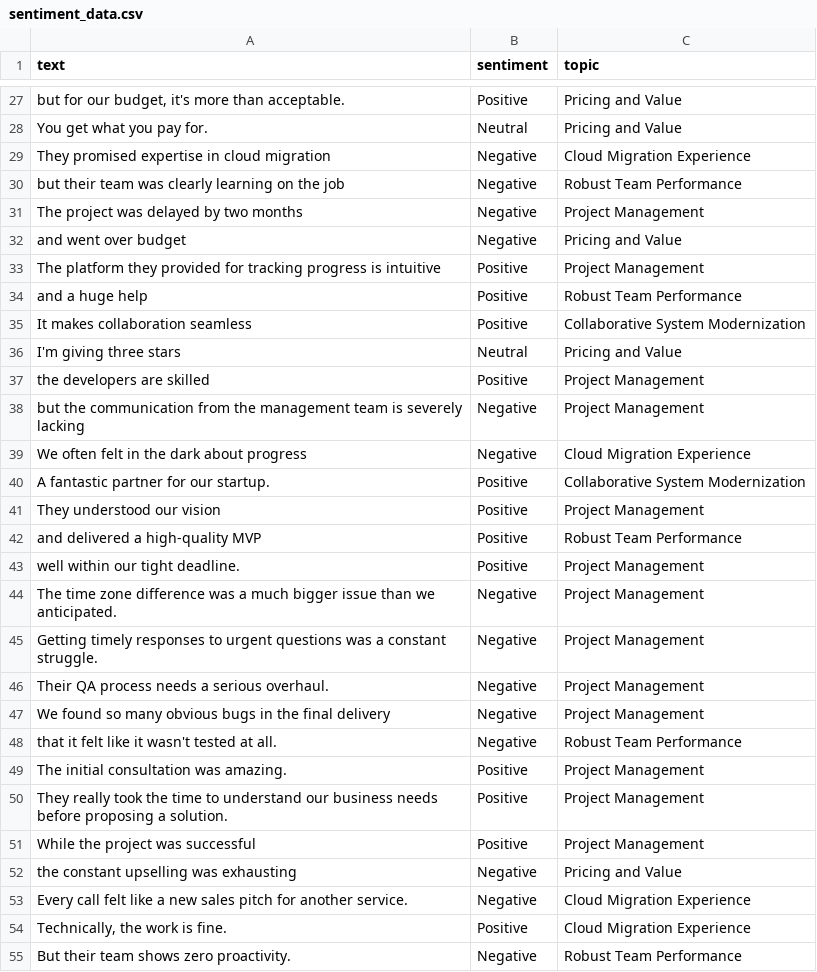
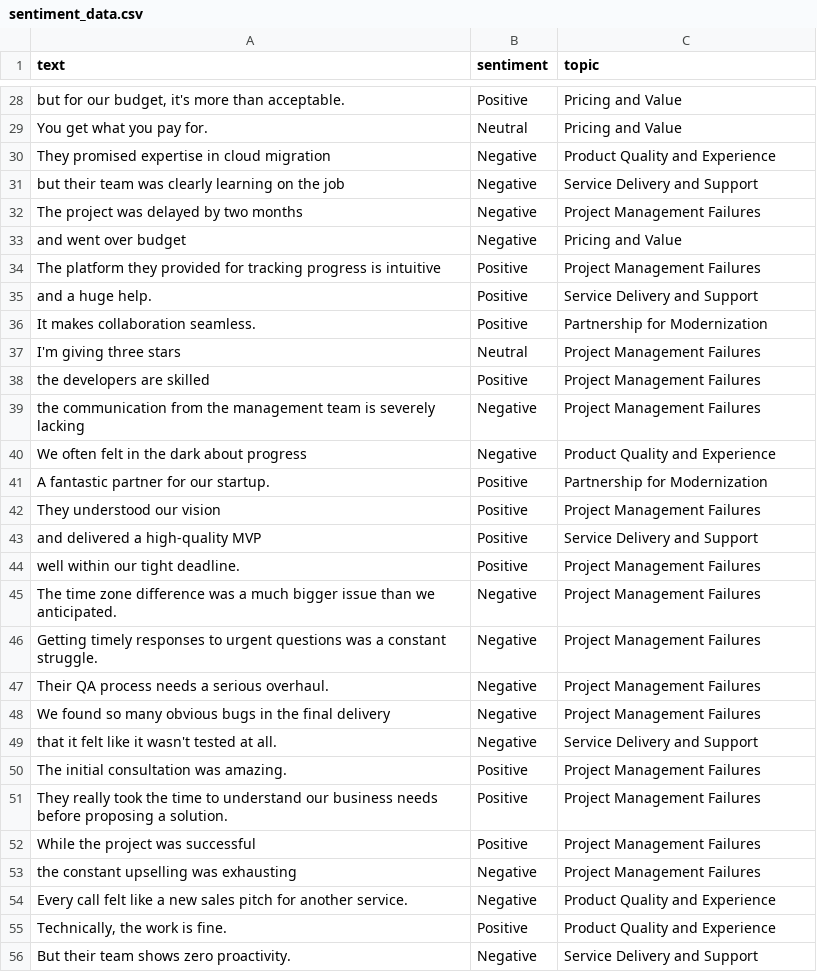
Before and after one commit to cotucker/feedback-summarizer, a CSV file: data/sentiment_data.csv, drawn as a sheet; only a part is shown, gaps mark what is left out; addresses are those after the commit; the diff covers the shown part only; the diff names each change by its address in the sheet, - before the commit and + after, or states it on an @@ line.

Commit message:
Update topic names and LLM model
Updated topic names to be more relevant. Also, updated the LLM model to
gemini-flash-latest for improved performance.

```diff
--- a/data/sentiment_data.csv
+++ b/data/sentiment_data.csv
-C30 (topic): Cloud Migration Experience
+C30 (topic): Product Quality and Experience
-C31 (topic): Robust Team Performance
+C31 (topic): Service Delivery and Support
-C32 (topic): Project Management
+C32 (topic): Project Management Failures
-C34 (topic): Project Management
+C34 (topic): Project Management Failures
-A35 (text): and a huge help
+A35 (text): and a huge help.
-C35 (topic): Robust Team Performance
+C35 (topic): Service Delivery and Support
-A36 (text): It makes collaboration seamless
+A36 (text): It makes collaboration seamless.
-C36 (topic): Collaborative System Modernization
+C36 (topic): Partnership for Modernization
-C37 (topic): Pricing and Value
+C37 (topic): Project Management Failures
-C38:C39 (topic): Project Management
+C38:C39 (topic): Project Management Failures
-A39 (text): but the communication…
+A39 (text): the communication…
-C40 (topic): Cloud Migration Experience
+C40 (topic): Product Quality and Experience
-C41 (topic): Collaborative System Modernization
+C41 (topic): Partnership for Modernization
-C42 (topic): Project Management
+C42 (topic): Project Management Failures
-C43 (topic): Robust Team Performance
+C43 (topic): Service Delivery and Support
-C44:C48 (topic): Project Management
+C44:C48 (topic): Project Management Failures
-C49 (topic): Robust Team Performance
+C49 (topic): Service Delivery and Support
-C50:C52 (topic): Project Management
+C50:C52 (topic): Project Management Failures
-C53 (topic): Pricing and Value
+C53 (topic): Project Management Failures
-C54:C55 (topic): Cloud Migration Experience
+C54:C55 (topic): Product Quality and Experience
-C56 (topic): Robust Team Performance
+C56 (topic): Service Delivery and Support
```
Also changed, not shown: 3 added rows, 2 removed rows and 57 edited cells elsewhere in this file, 1 other file.
